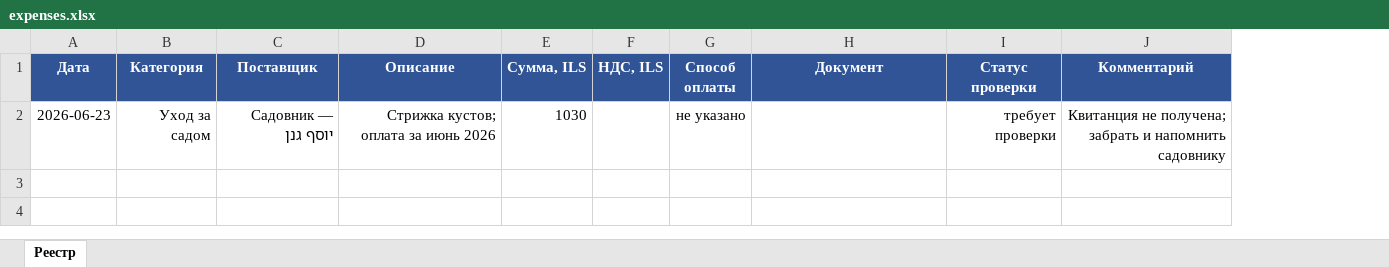
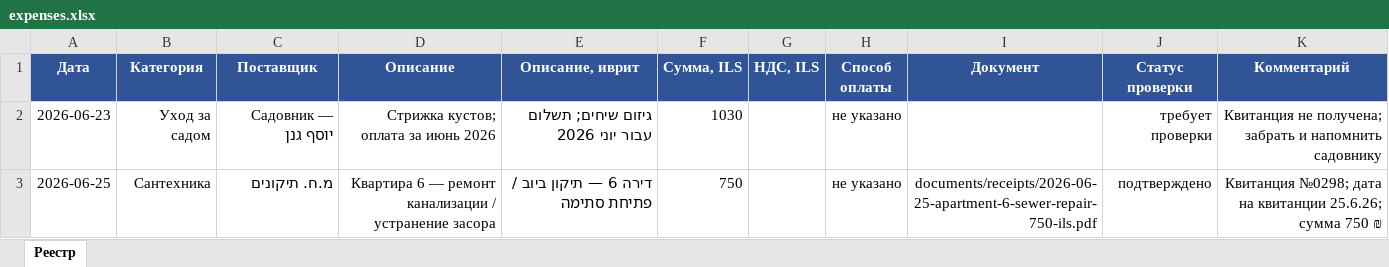
Before and after one commit to zalexo/vaad-bait, an Excel workbook: finance/expenses.xlsx, sheet Реестр, drawn as a sheet; values as stored, in another font and other column widths than the file's, no borders; the diff names each change by its address in the sheet, - before the commit and + after, or states it on an @@ line.

Commit message:
Add expense Hebrew descriptions

```diff
--- a/finance/expenses.xlsx (sheet Реестр)
+++ b/finance/expenses.xlsx (sheet Реестр)
+column E (Описание, иврит), row 2: גיזום שיחים; תשלום עבור יוני 2026
+row 3: 2026-06-25 | Сантехника | מ.ח. תיקונים | Квартира 6 — ремонт канализации / устранение засора | דירה 6 — תיקון ביוב / פתיחת סתימה | 750 |  | не указано | documents/receipts/2026-06-25-apartment-6-sewer-repair-750-ils.pdf | подтверждено | Квитанция №0298; дата на квитанции 25.6.26; сумма 750 ₪
```
Also changed, not shown: 6 other files.
